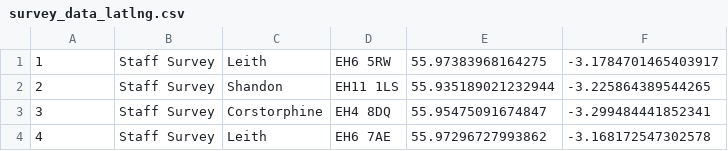
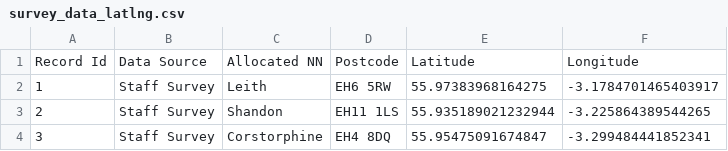
Before and after one commit to ewan-klein/natural-neighbourhoods, a CSV file: survey_data_latlng.csv, drawn as a sheet; only a part is shown; the shorter side is filled out with more unchanged rows.

Commit message:
converted to unix line-endings; added header line

```diff
--- a/survey_data_latlng.csv
+++ b/survey_data_latlng.csv
@@ -1 +1,2 @@
+Record Id,Data Source,Allocated NN,Postcode,Latitude,Longitude
 1,Staff Survey,Leith,EH6 5RW,55.97383968164275,-3.1784701465403917
```
